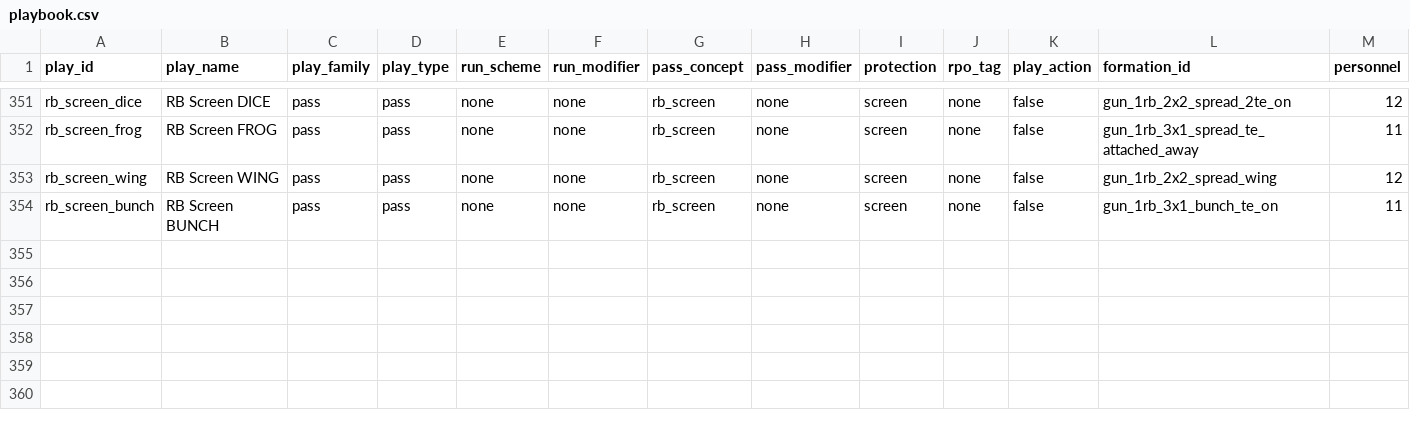
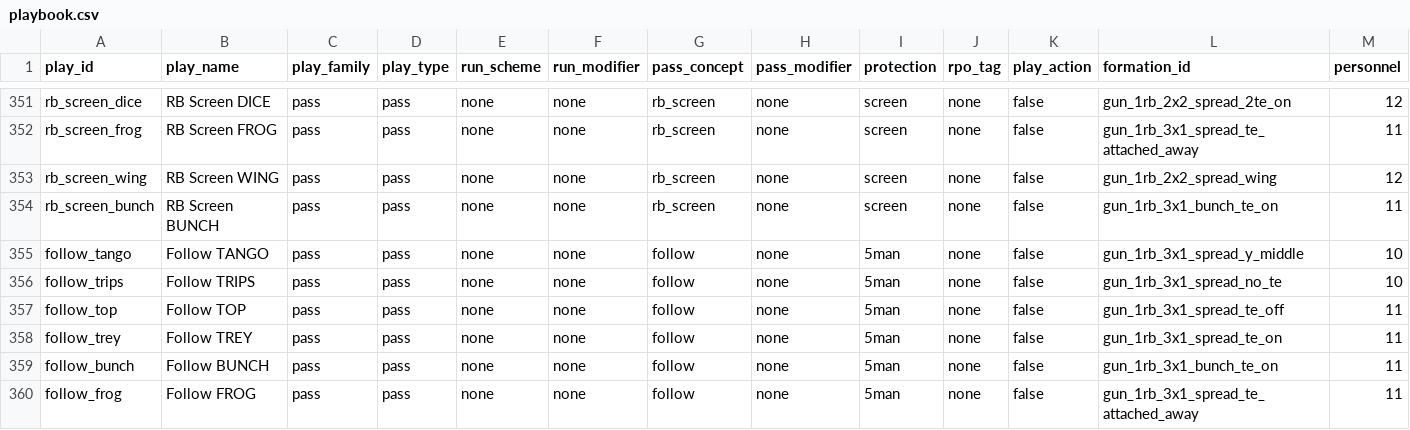
Before and after one commit to ctassan89/PL-AI-CALLING, a CSV file: data/playbook.csv, drawn as a sheet; only a part is shown, gaps mark what is left out; rows hold the shown columns only; the diff names each change by its address in the sheet, - before the commit and + after, or states it on an @@ line.

Commit message:
added follow concept

```diff
--- a/data/playbook.csv
+++ b/data/playbook.csv
+row 355: follow_tango | Follow TANGO | pass | pass | none | none | follow | none | 5man | none | false | gun_1rb_3x1_spread_y_middle | 10
+row 356: follow_trips | Follow TRIPS | pass | pass | none | none | follow | none | 5man | none | false | gun_1rb_3x1_spread_no_te | 10
+row 357: follow_top | Follow TOP | pass | pass | none | none | follow | none | 5man | none | false | gun_1rb_3x1_spread_te_off | 11
+row 358: follow_trey | Follow TREY | pass | pass | none | none | follow | none | 5man | none | false | gun_1rb_3x1_spread_te_on | 11
+row 359: follow_bunch | Follow BUNCH | pass | pass | none | none | follow | none | 5man | none | false | gun_1rb_3x1_bunch_te_on | 11
+row 360: follow_frog | Follow FROG | pass | pass | none | none | follow | none | 5man | none | false | gun_1rb_3x1_spread_te_attached_away | 11
```
Also changed, not shown: data/taxonomy/pass_concept.csv.
